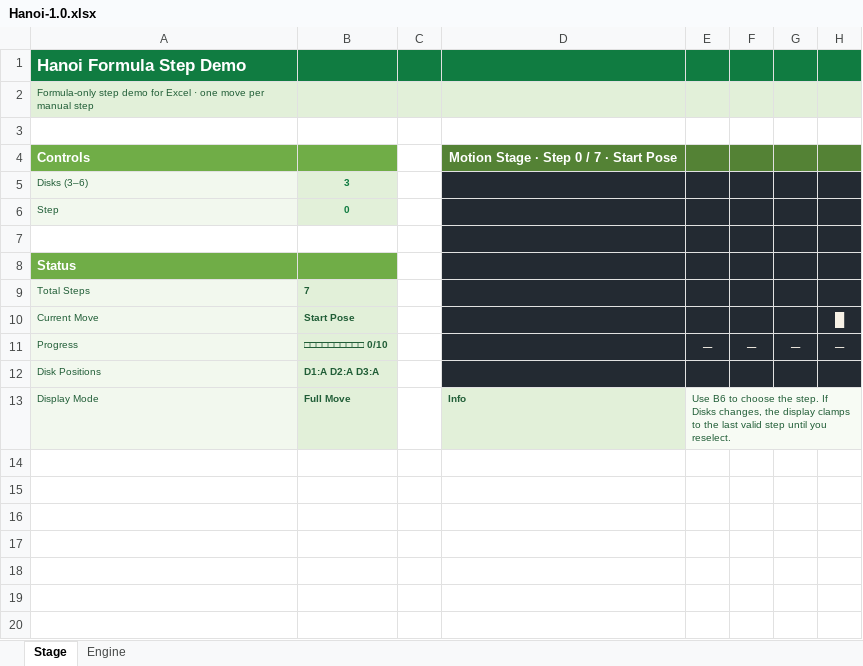
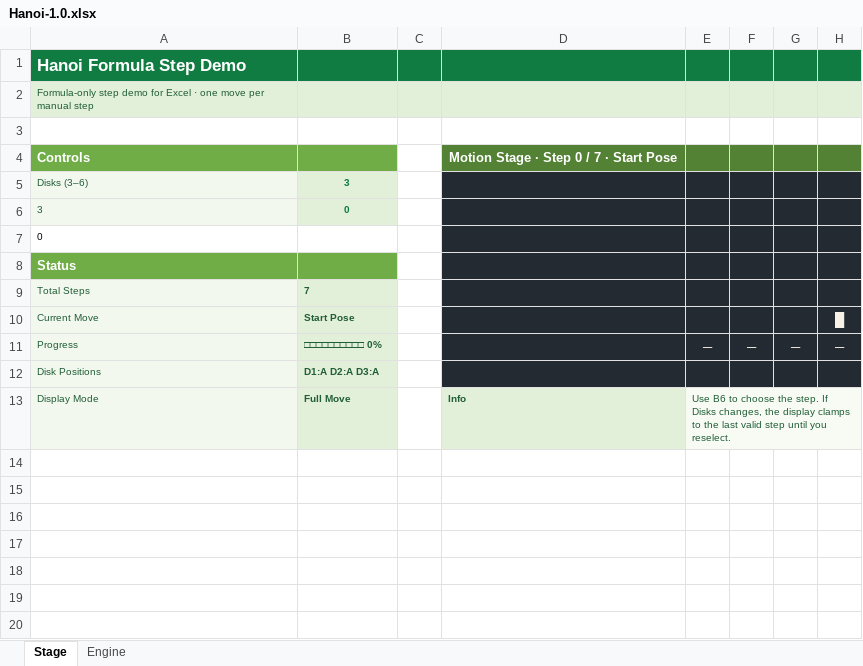
Before and after one commit to sleetdrop/vibexcel, an Excel workbook: Hanoi/Hanoi-1.0.xlsx, sheet Stage, drawn as a sheet; only a part is shown; values as stored, in another font and other column widths than the file's, no borders; the diff names each change by its address in the sheet, - before the commit and + after, or states it on an @@ line.

Commit message:
fix: harden Hanoi formula inputs

```diff
--- a/Hanoi/Hanoi-1.0.xlsx (sheet Stage)
+++ b/Hanoi/Hanoi-1.0.xlsx (sheet Stage)
-A6: Step
+A6: 3
-A7: (empty)
+A7: 0
-B11: □□□□□□□□□□ 0/10
+B11: □□□□□□□□□□ 0%
```
Also changed, not shown: formulas that keep their value.
